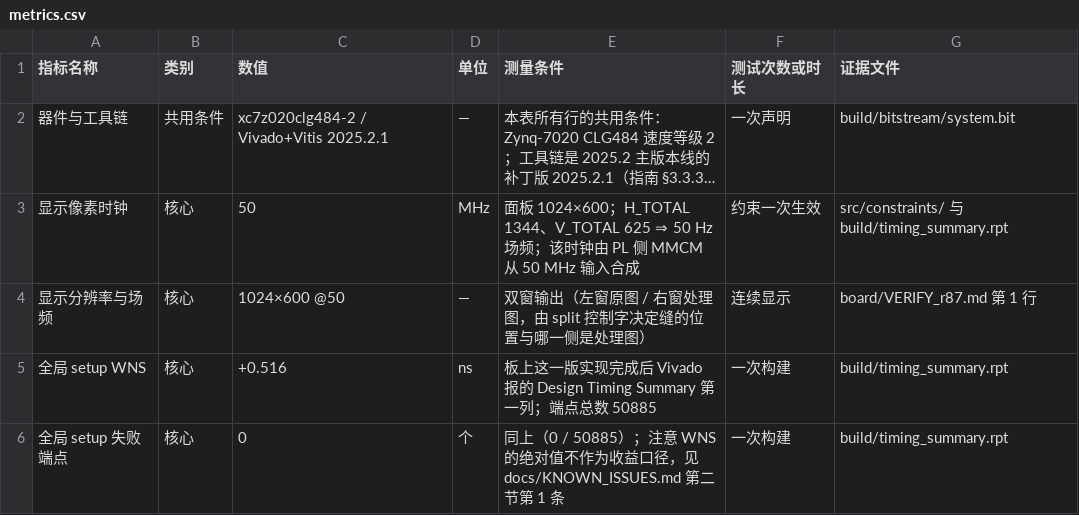
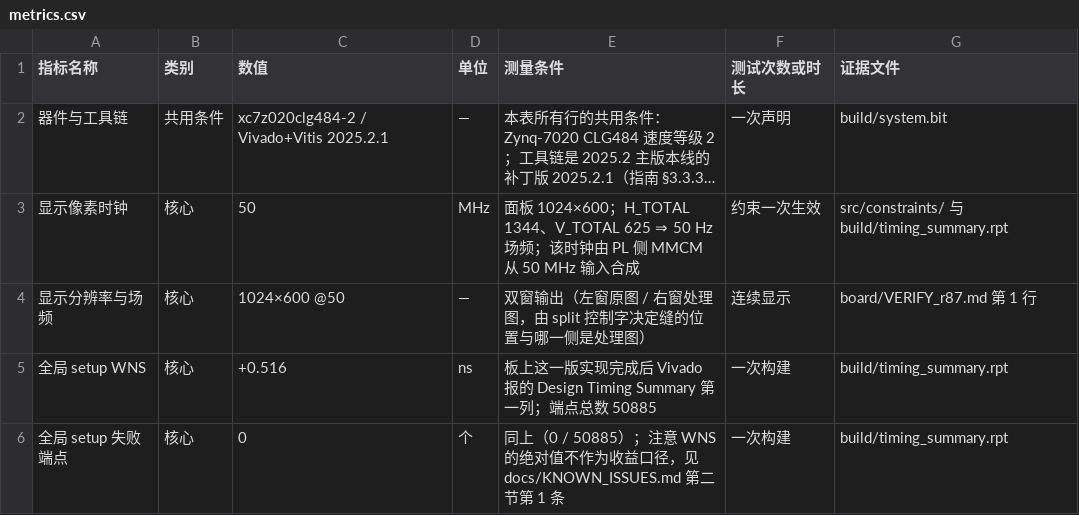
Before and after one commit to Uie-v-uiE/Video_Processing, a CSV file: data/metrics.csv, drawn as a sheet; only a part is shown; long unchanged cells end in …; the diff names each change by its address in the sheet, - before the commit and + after, or states it on an @@ line.

Commit message:
docs+export: fix per-clock slack percentages, trim package build/ to scripts+impl reports
- 50 MHz setup slack is 1.177 ns of a 20 ns period = 5.9 % (the 12 % I wrote divided by
  the wrong period, same family as the "2.5 %" claim this round is answering)
- metrics.csv cited build/bitstream/system.bit, a package-only path that does not exist
  in the repo; it now names build/system.bit
- make_submission.sh: board/ really holds project|tcl|scripts|output, build/ keeps only
  runners + impl reports; per-round logs, probes and sweeps are pruned and the live docs
  that named them are reworded in the same pass so the dead-link self-check still holds
- new sim/tb_icmp_rx_len.v: the ruler for the icmp_rx payload boundary, expectations
  written from the CURRENT rtl semantics so it must be green before any edit

```diff
--- a/data/metrics.csv
+++ b/data/metrics.csv
-G2 (证据文件): build/bitstream/system.bit
+G2 (证据文件): build/system.bit
```
Also changed, not shown: 5 other files.
